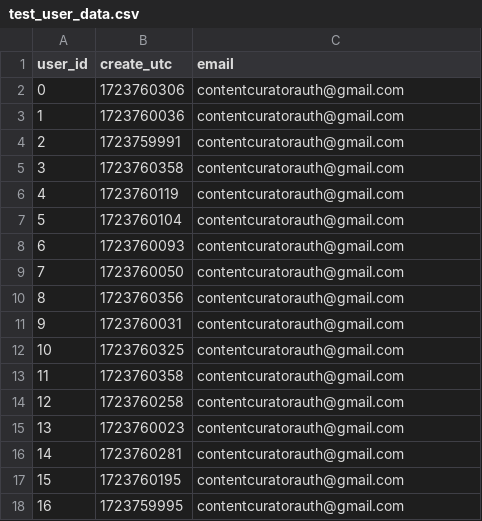
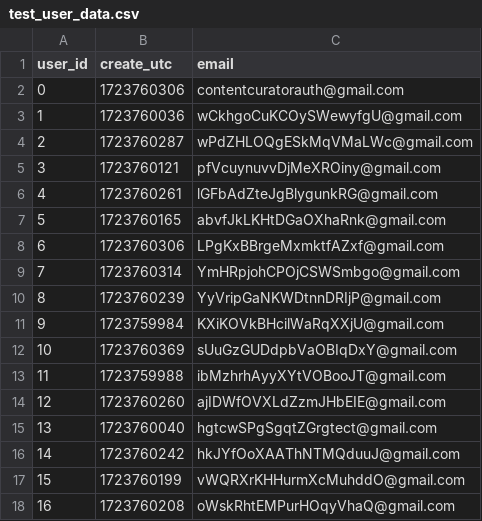
Before and after one commit to numbers1234567/custom-content-blocker, a CSV file: postgres-db/test_dataset/test_user_data.csv, drawn as a sheet; only a part is shown; the diff covers the shown part only.

```diff
--- a/postgres-db/test_dataset/test_user_data.csv
+++ b/postgres-db/test_dataset/test_user_data.csv
@@ -2,17 +2,17 @@ user_id	create_utc	email
 0	1723760306	contentcuratorauth@gmail.com
-1	1723760036	contentcuratorauth@gmail.com
-2	1723759991	contentcuratorauth@gmail.com
-3	1723760358	contentcuratorauth@gmail.com
-4	1723760119	contentcuratorauth@gmail.com
-5	1723760104	contentcuratorauth@gmail.com
-6	1723760093	contentcuratorauth@gmail.com
-7	1723760050	contentcuratorauth@gmail.com
-8	1723760356	contentcuratorauth@gmail.com
-9	1723760031	contentcuratorauth@gmail.com
-10	1723760325	contentcuratorauth@gmail.com
-11	1723760358	contentcuratorauth@gmail.com
-12	1723760258	contentcuratorauth@gmail.com
-13	1723760023	contentcuratorauth@gmail.com
-14	1723760281	contentcuratorauth@gmail.com
-15	1723760195	contentcuratorauth@gmail.com
-16	1723759995	contentcuratorauth@gmail.com
+1	1723760036	wCkhgoCuKCOySWewyfgU@gmail.com
+2	1723760287	wPdZHLOQgESkMqVMaLWc@gmail.com
+3	1723760121	pfVcuynuvvDjMeXROiny@gmail.com
+4	1723760261	lGFbAdZteJgBlygunkRG@gmail.com
+5	1723760165	abvfJkLKHtDGaOXhaRnk@gmail.com
+6	1723760306	LPgKxBBrgeMxmktfAZxf@gmail.com
+7	1723760314	YmHRpjohCPOjCSWSmbgo@gmail.com
+8	1723760239	YyVripGaNKWDtnnDRIjP@gmail.com
+9	1723759984	KXiKOVkBHcilWaRqXXjU@gmail.com
+10	1723760369	sUuGzGUDdpbVaOBIqDxY@gmail.com
+11	1723759988	ibMzhrhAyyXYtVOBooJT@gmail.com
+12	1723760260	ajIDWfOVXLdZzmJHbEIE@gmail.com
+13	1723760040	hgtcwSPgSgqtZGrgtect@gmail.com
+14	1723760242	hkJYfOoXAAThNTMQduuJ@gmail.com
+15	1723760199	vWQRXrKHHurmXcMuhddO@gmail.com
+16	1723760208	oWskRhtEMPurHOqyVhaQ@gmail.com
```
Also changed, not shown: 166 edited cells elsewhere in this file, 1 other file.
